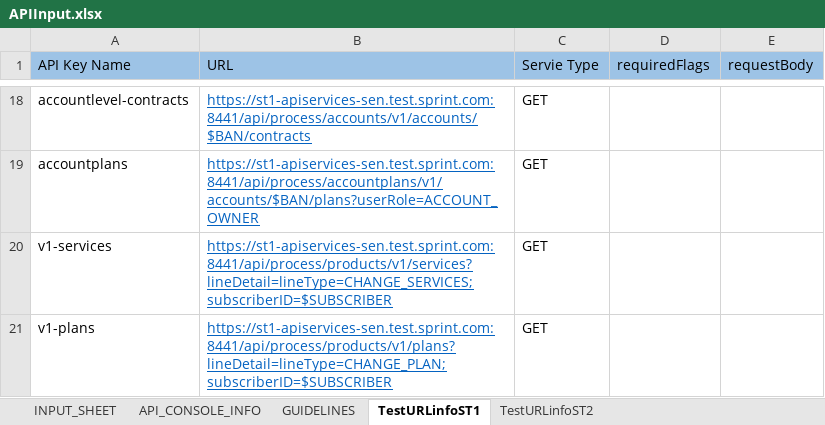
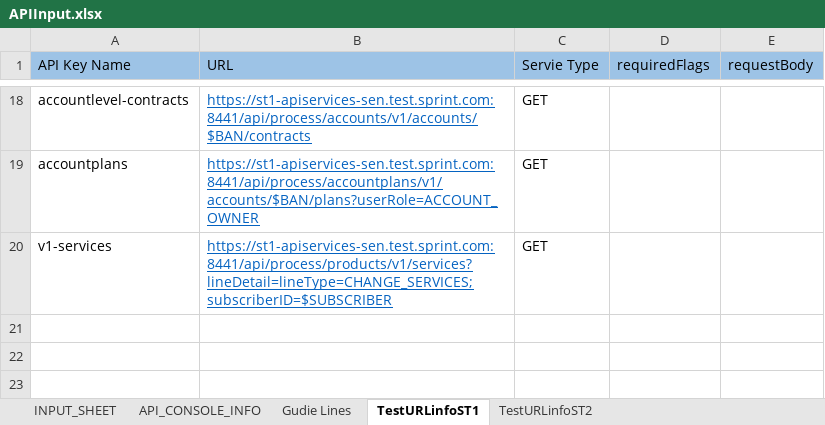
Before and after one commit to arjunreddypc/APIAutomaiton, an Excel workbook: APIInput.xlsx, sheet TestURLinfoST1, drawn as a sheet; only a part is shown, gaps mark what is left out; values as stored, in another font and other column widths than the file's, no borders; the diff names each change by its address in the sheet, - before the commit and + after, or states it on an @@ line.

```diff
--- a/APIInput.xlsx (sheet TestURLinfoST1)
+++ b/APIInput.xlsx (sheet TestURLinfoST1)
-sheet tab: GUIDELINES
+sheet tab: Gudie Lines
-row 21: v1-plans | https://st1-apiservices-sen.test.sprint.com:8441/api/process/products/v1/plans?lineDetail=lineType=CHANGE_PLAN;subscriberID=$SUBSCRIBER | GET
```
Also changed, not shown: sheet INPUT_SHEET, sheet API_CONSOLE_INFO, sheet Gudie Lines, sheet TestURLinfoST2, APIOutput.xlsx, Results.xlsx, 8 other files.
